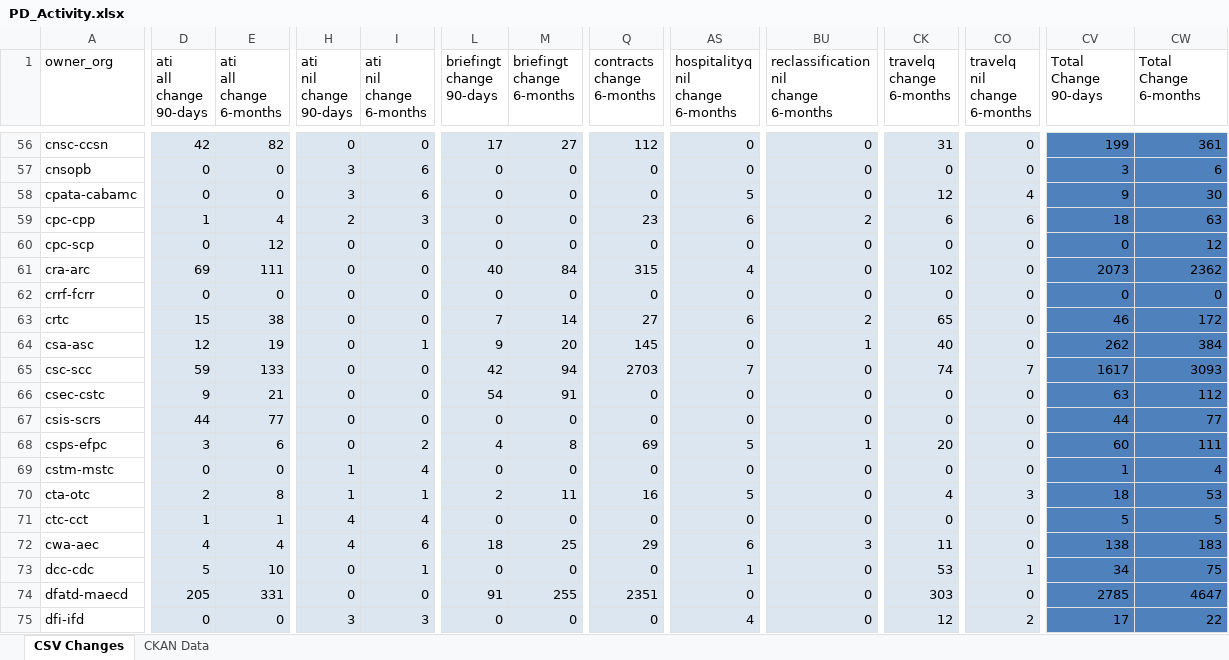
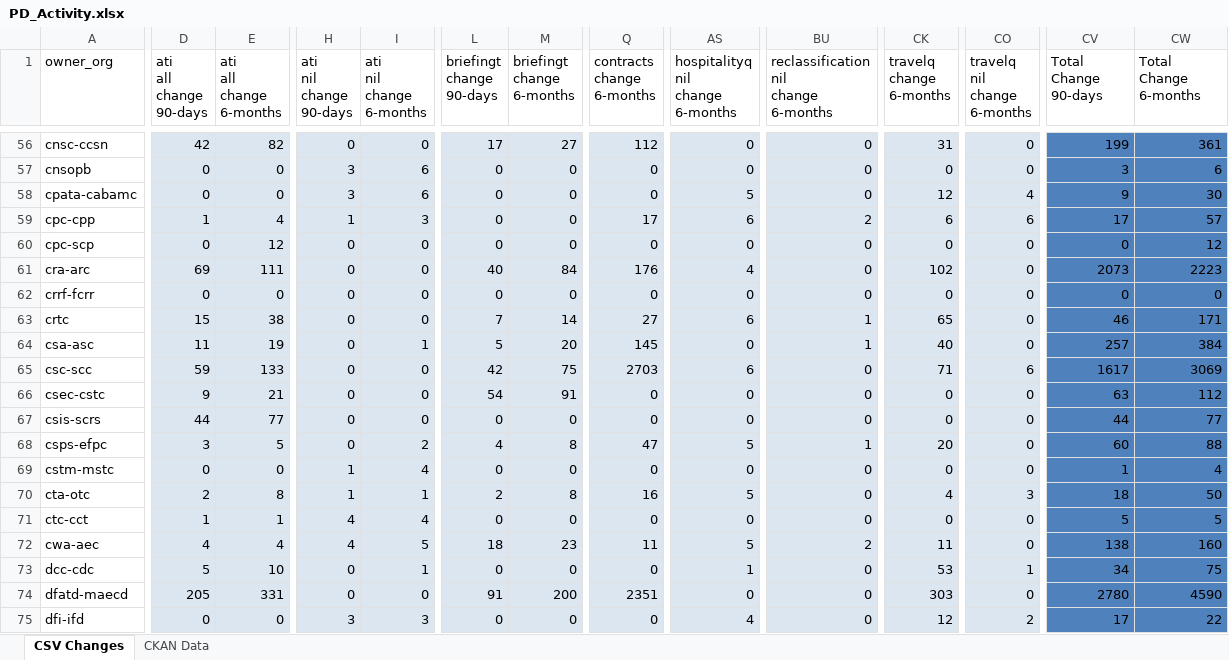
Before and after one commit to open-data/analytics-corporate-reporting, an Excel workbook: PD_CHANGES_RPT/PD_Activity.xlsx, sheet CSV Changes, drawn as a sheet; only a part is shown, gaps mark what is left out; values as stored, in another font and other column widths than the file's, no borders; the diff covers the shown part only; the diff names each change by its address in the sheet, - before the commit and + after, or states it on an @@ line.

```diff
--- a/PD_CHANGES_RPT/PD_Activity.xlsx (sheet CSV Changes)
+++ b/PD_CHANGES_RPT/PD_Activity.xlsx (sheet CSV Changes)
-H59 (ati nil change 90-days): 2
+H59 (ati nil change 90-days): 1
-Q59 (contracts change 6-months): 23
+Q59 (contracts change 6-months): 17
-CV59 (Total Change 90-days): 18
+CV59 (Total Change 90-days): 17
-CW59 (Total Change 6-months): 63
+CW59 (Total Change 6-months): 57
-Q61 (contracts change 6-months): 315
+Q61 (contracts change 6-months): 176
-CW61 (Total Change 6-months): 2362
+CW61 (Total Change 6-months): 2223
-BU63: 2
+BU63: 1
-CW63 (Total Change 6-months): 172
+CW63 (Total Change 6-months): 171
-D64 (ati all change 90-days): 12
+D64 (ati all change 90-days): 11
-L64 (briefingt change 90-days): 9
+L64 (briefingt change 90-days): 5
-CV64 (Total Change 90-days): 262
+CV64 (Total Change 90-days): 257
-M65 (briefingt change 6-months): 94
+M65 (briefingt change 6-months): 75
-AS65 (hospitalityq nil change 6-months): 7
+AS65 (hospitalityq nil change 6-months): 6
-CK65 (travelq change 6-months): 74
+CK65 (travelq change 6-months): 71
-CO65 (travelq nil change 6-months): 7
+CO65 (travelq nil change 6-months): 6
-CW65 (Total Change 6-months): 3093
+CW65 (Total Change 6-months): 3069
-E68 (ati all change 6-months): 6
+E68 (ati all change 6-months): 5
-Q68 (contracts change 6-months): 69
+Q68 (contracts change 6-months): 47
-CW68 (Total Change 6-months): 111
+CW68 (Total Change 6-months): 88
-M70 (briefingt change 6-months): 11
+M70 (briefingt change 6-months): 8
-CW70 (Total Change 6-months): 53
+CW70 (Total Change 6-months): 50
-I72 (ati nil change 6-months): 6
+I72 (ati nil change 6-months): 5
-M72 (briefingt change 6-months): 25
+M72 (briefingt change 6-months): 23
-Q72 (contracts change 6-months): 29
+Q72 (contracts change 6-months): 11
-AS72 (hospitalityq nil change 6-months): 6
+AS72 (hospitalityq nil change 6-months): 5
-BU72: 3
+BU72: 2
-CW72 (Total Change 6-months): 183
+CW72 (Total Change 6-months): 160
-M74 (briefingt change 6-months): 255
+M74 (briefingt change 6-months): 200
-CV74 (Total Change 90-days): 2785
+CV74 (Total Change 90-days): 2780
-CW74 (Total Change 6-months): 4647
+CW74 (Total Change 6-months): 4590
```
Also changed, not shown: 151 edited cells elsewhere in this sheet, 1 other file.
